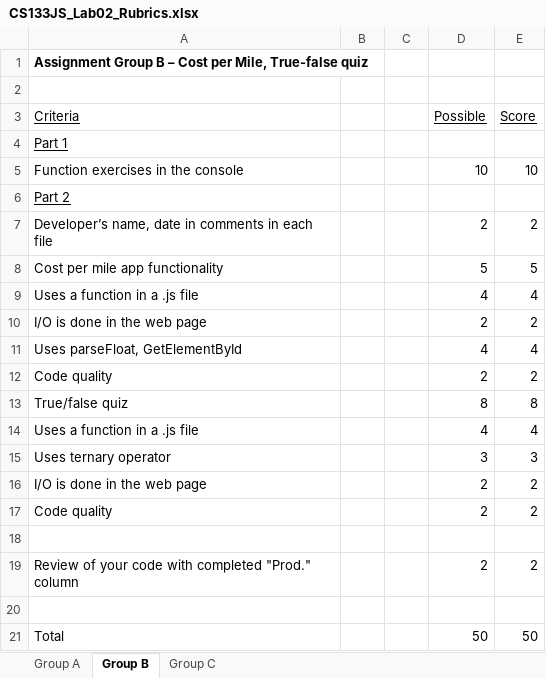
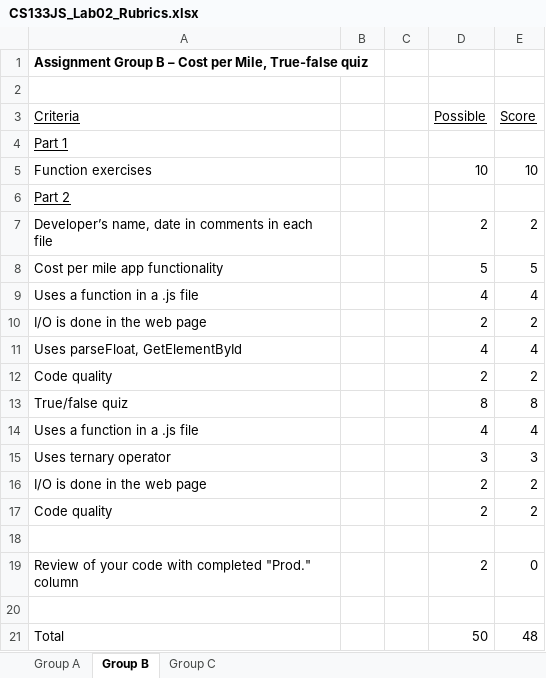
Before and after one commit to LCC-CIT/CS133JS-CourseMaterials, an Excel workbook: Labs/Lab02/CS133JS_Lab02_Rubrics.xlsx, sheet Group B, drawn as a sheet; values as stored, in another font and other column widths than the file's, no borders; the diff names each change by its address in the sheet, - before the commit and + after, or states it on an @@ line.

```diff
--- a/Labs/Lab02/CS133JS_Lab02_Rubrics.xlsx (sheet Group B)
+++ b/Labs/Lab02/CS133JS_Lab02_Rubrics.xlsx (sheet Group B)
-A5 (Criteria): Function exercises in the console
+A5 (Criteria): Function exercises
-E19 (Score): 2
+E19 (Score): 0
-E21 (Score): 50
+E21 (Score): 48
```
Also changed, not shown: sheet Group A.
